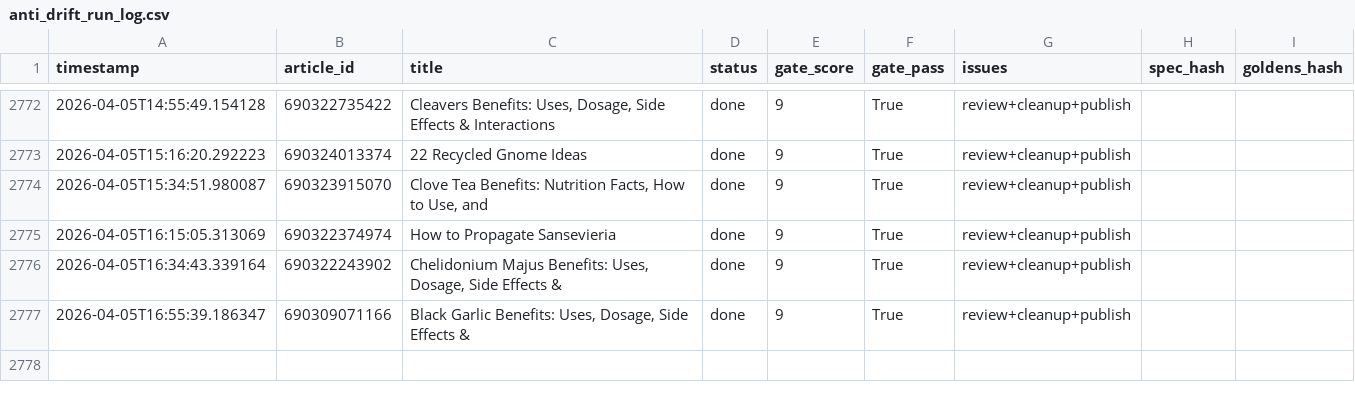
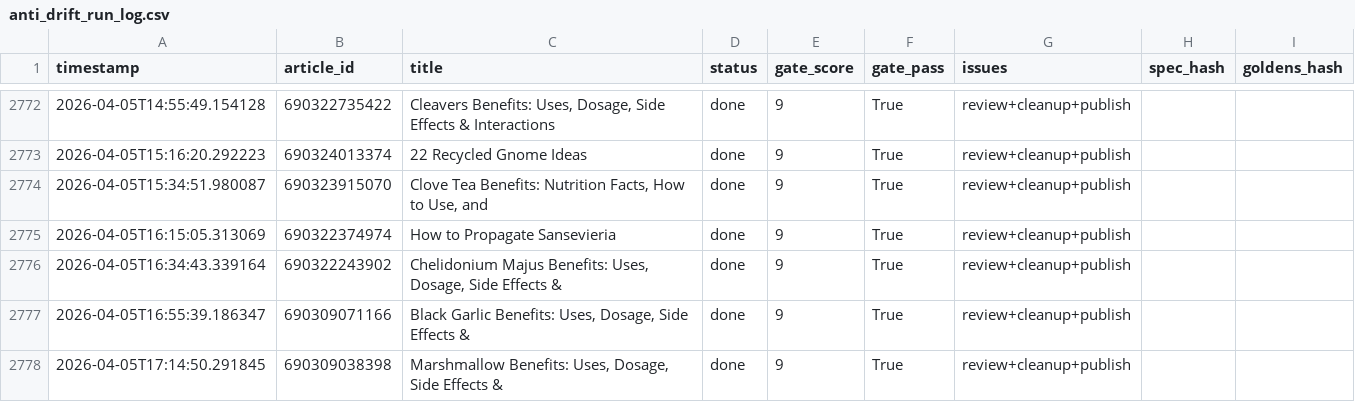
Before and after one commit to rozy0311/Shopify-Blog-Automation---Github-Actions, a CSV file: Agent - Pinterest -Shopify Blog Autopilot - End-to-End Content Factory/pipeline_v2/anti_drift_run_log.csv, drawn as a sheet; only a part is shown, gaps mark what is left out.

```diff
--- a/Agent - Pinterest -Shopify Blog Autopilot - End-to-End Content Factory/pipeline_v2/anti_drift_run_log.csv
+++ b/Agent - Pinterest -Shopify Blog Autopilot - End-to-End Content Factory/pipeline_v2/anti_drift_run_log.csv
@@ -2777 +2777,2 @@ timestamp,article_id,title,status,gate_score,gate_pass,issues,spec_hash,goldens_
 2026-04-05T16:55:39.186347,690309071166,"Black Garlic Benefits: Uses, Dosage, Side Effects &",done,9,True,review+cleanup+publish,,
+2026-04-05T17:14:50.291845,690309038398,"Marshmallow Benefits: Uses, Dosage, Side Effects &",done,9,True,review+cleanup+publish,,
```
Also changed, not shown: 2 other files.
